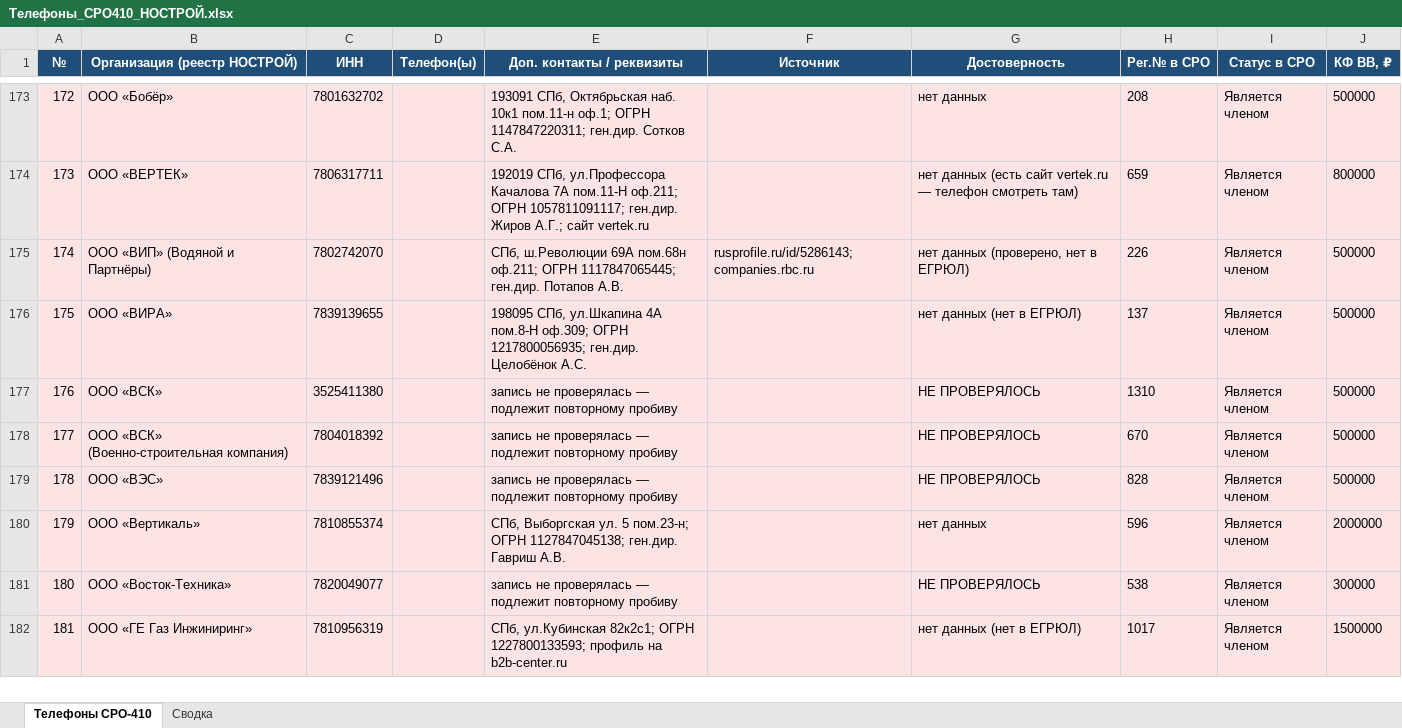
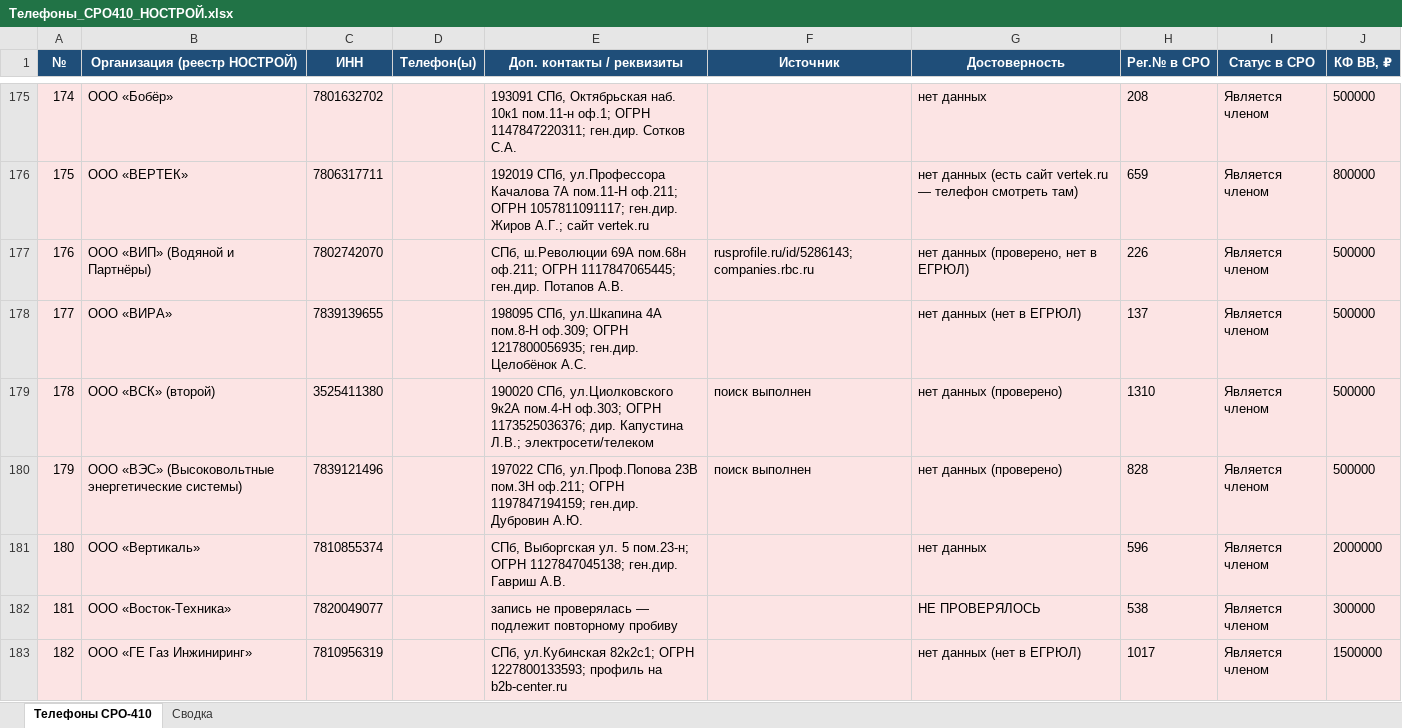
Before and after one commit to caesart966-web/first_reposirtory, an Excel workbook: Телефоны_СРО410_НОСТРОЙ.xlsx, sheet Телефоны СРО-410, drawn as a sheet; only a part is shown, gaps mark what is left out; values as stored, in another font and other column widths than the file's, no borders; removed rows and columns are numbered as before the commit, all else as after; the diff covers the shown part only; the diff names each change by its address in the sheet, - before the commit and + after, or states it on an @@ line.

```diff
--- a/Телефоны_СРО410_НОСТРОЙ.xlsx (sheet Телефоны СРО-410)
+++ b/Телефоны_СРО410_НОСТРОЙ.xlsx (sheet Телефоны СРО-410)
@@ column A (№) renumbered between rows 22 and 190 @@
-B179 (Организация (реестр НОСТРОЙ)): ООО «ВСК»
+B179 (Организация (реестр НОСТРОЙ)): ООО «ВСК» (второй)
-E179 (Доп. контакты / реквизиты): запись не проверялась — подлежит повторному пробиву
+E179 (Доп. контакты / реквизиты): 190020 СПб, ул.Циолковского 9к2А пом.4-Н оф.303; ОГРН 1173525036376; дир. Капустина Л.В.; электросети/телеком
-F179 (Источник): (empty)
+F179 (Источник): поиск выполнен
-G179 (Достоверность): НЕ ПРОВЕРЯЛОСЬ
+G179 (Достоверность): нет данных (проверено)
-row 178: 177 | ООО «ВСК» (Военно-строительная компания) | 7804018392 |  | запись не проверялась — подлежит повторному пробиву |  | НЕ ПРОВЕРЯЛОСЬ | 670 | Является членом | 500000
-B180 (Организация (реестр НОСТРОЙ)): ООО «ВЭС»
+B180 (Организация (реестр НОСТРОЙ)): ООО «ВЭС» (Высоковольтные энергетические системы)
-E180 (Доп. контакты / реквизиты): запись не проверялась — подлежит повторному пробиву
+E180 (Доп. контакты / реквизиты): 197022 СПб, ул.Проф.Попова 23В пом.3Н оф.211; ОГРН 1197847194159; ген.дир. Дубровин А.Ю.
-F180 (Источник): (empty)
+F180 (Источник): поиск выполнен
-G180 (Достоверность): НЕ ПРОВЕРЯЛОСЬ
+G180 (Достоверность): нет данных (проверено)
```
Also changed, not shown: 2 added rows, 1 removed row and 24 edited cells elsewhere in this sheet, sheet Сводка, 1 other file.
